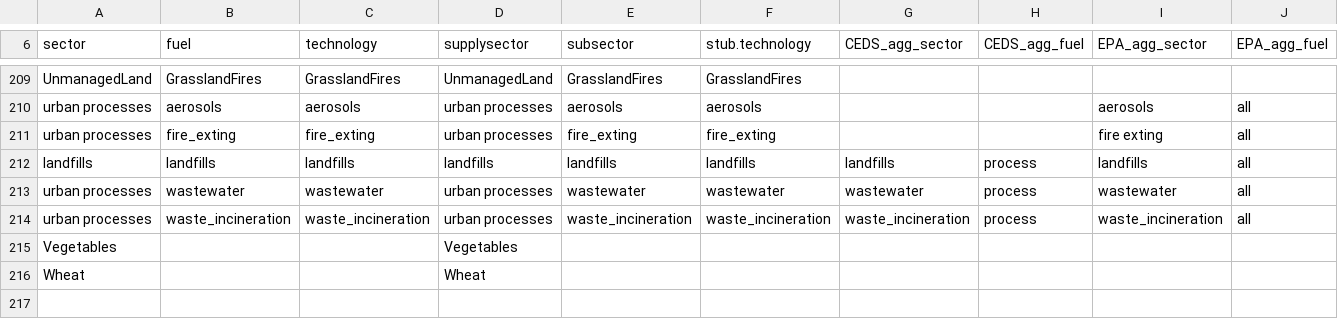
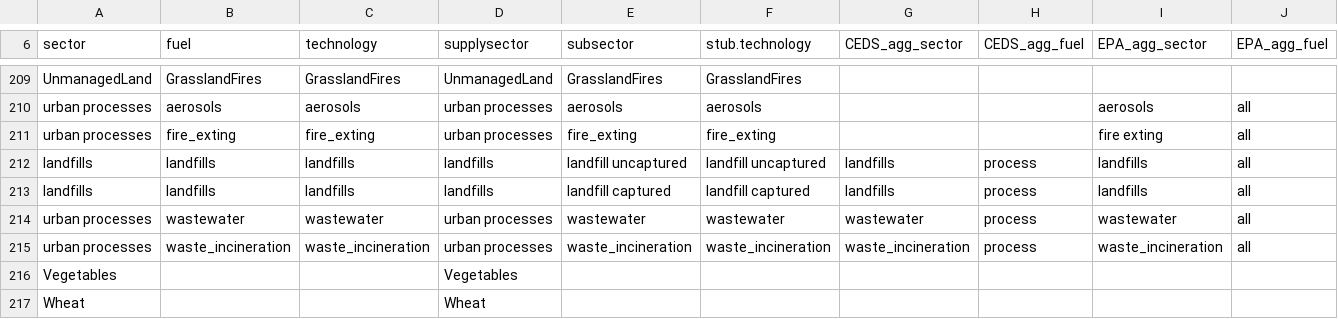
Before and after one commit to JGCRI/GCAM_jet_fuels_BETO, a CSV file: input/gcamdata/inst/extdata/emissions/mappings/CEDS_sector_tech_proc.csv, drawn as a sheet; only a part is shown, gaps mark what is left out; addresses are those after the commit; rows hold the shown columns only; the diff names each change by its address in the sheet, - before the commit and + after, or states it on an @@ line.

Commit message:
updates to landfill breakout

```diff
--- a/input/gcamdata/inst/extdata/emissions/mappings/CEDS_sector_tech_proc.csv
+++ b/input/gcamdata/inst/extdata/emissions/mappings/CEDS_sector_tech_proc.csv
+row 212: landfills | landfills | landfills | landfills | landfill uncaptured | landfill uncaptured | landfills | process | landfills | all
-E213 (subsector): landfills
+E213 (subsector): landfill captured
-F213 (stub.technology): landfills
+F213 (stub.technology): landfill captured
```
Also changed, not shown: input/gcamdata/inst/extdata/emissions/A32.max_reduction.csv, input/gcamdata/inst/extdata/emissions/A32.steepness.csv, 8 other files.
